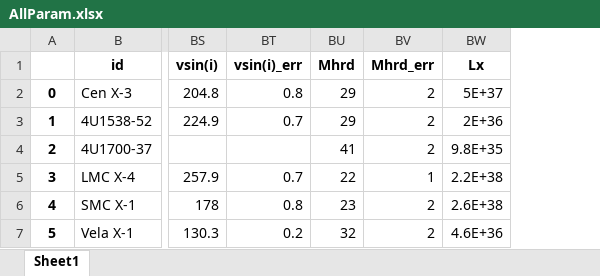
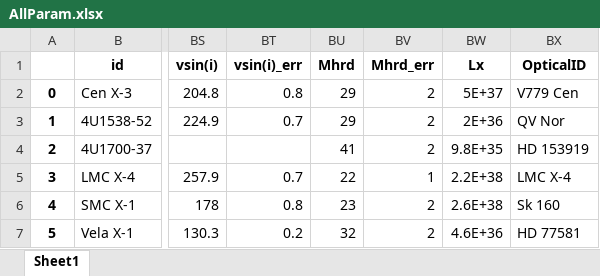
Before and after one commit to LvV210/MasterProject, an Excel workbook: tables/Parameters/AllParam.xlsx, sheet Sheet1, drawn as a sheet; only a part is shown, gaps mark what is left out; values as stored, in another font and other column widths than the file's, no borders; the diff names each change by its address in the sheet, - before the commit and + after, or states it on an @@ line.

```diff
--- a/tables/Parameters/AllParam.xlsx (sheet Sheet1)
+++ b/tables/Parameters/AllParam.xlsx (sheet Sheet1)
+column BX (OpticalID), rows 2-7: V779 Cen | QV Nor | HD 153919 | LMC X-4 | Sk 160 | HD 77581
```
Also changed, not shown: tables/Important/Presentation.xlsx, tables/Important/SpectraDetails.xlsx, 6 other files.
